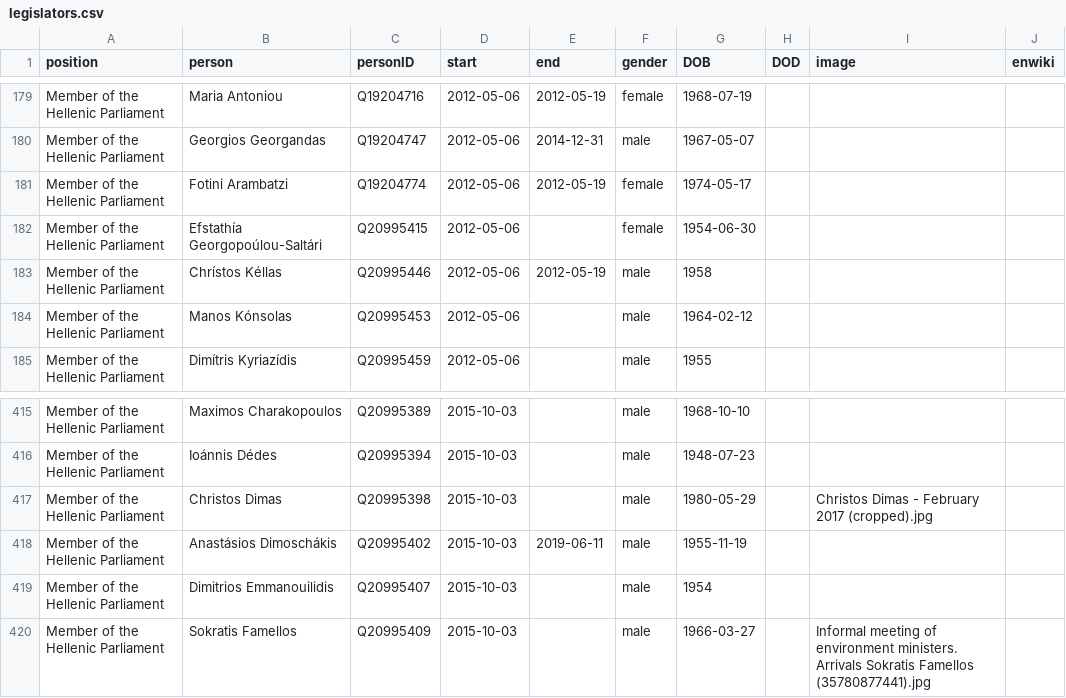
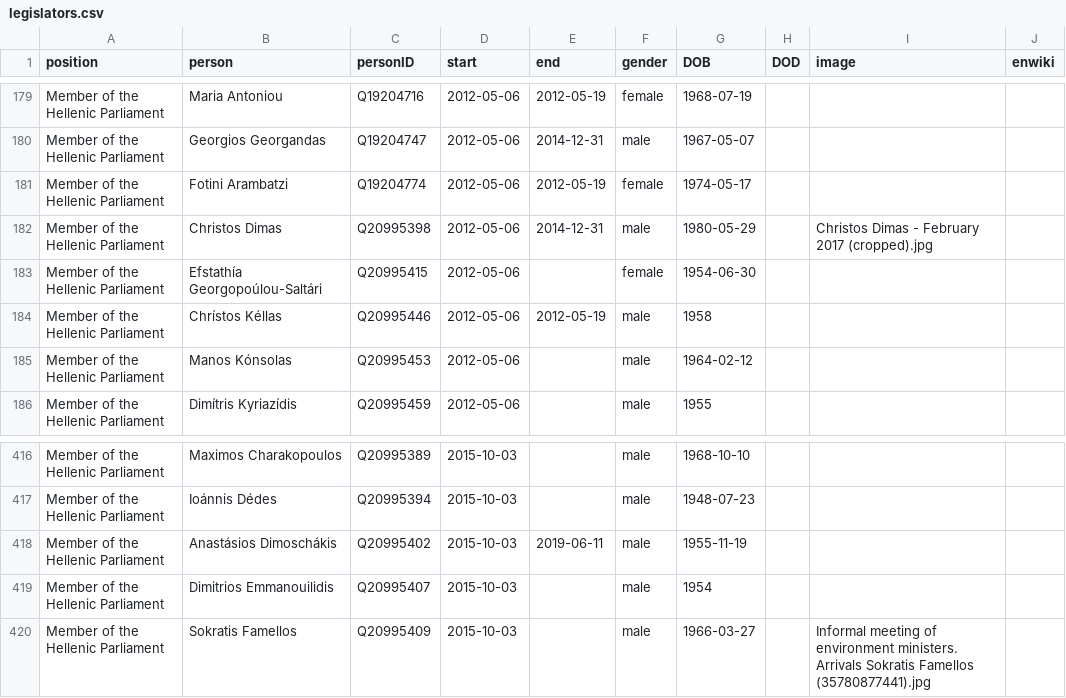
Before and after one commit to every-politician-scrapers/greece-cabinet, a CSV file: html/legislators.csv, drawn as a sheet; only a part is shown, gaps mark what is left out.

Commit message:
PCB update

```diff
--- a/html/legislators.csv
+++ b/html/legislators.csv
@@ -181,2 +181,3 @@ Member of the Hellenic Parliament,Georgios Georgandas,Q19204747,2012-05-06,2014-
 Member of the Hellenic Parliament,Fotini Arambatzi,Q19204774,2012-05-06,2012-05-19,female,1974-05-17,,,
+Member of the Hellenic Parliament,Christos Dimas,Q20995398,2012-05-06,2014-12-31,male,1980-05-29,,Christos Dimas - February 2017 (cropped).jpg,
 Member of the Hellenic Parliament,Efstathía Georgopoúlou-Saltári,Q20995415,2012-05-06,,female,1954-06-30,,,
@@ -416,3 +417,2 @@ Member of the Hellenic Parliament,Maximos Charakopoulos,Q20995389,2015-10-03,,ma
 Member of the Hellenic Parliament,Ioánnis Dédes,Q20995394,2015-10-03,,male,1948-07-23,,,
-Member of the Hellenic Parliament,Christos Dimas,Q20995398,2015-10-03,,male,1980-05-29,,Christos Dimas - February 2017 (cropped).jpg,
 Member of the Hellenic Parliament,Anastásios Dimoschákis,Q20995402,2015-10-03,2019-06-11,male,1955-11-19,,,
```
